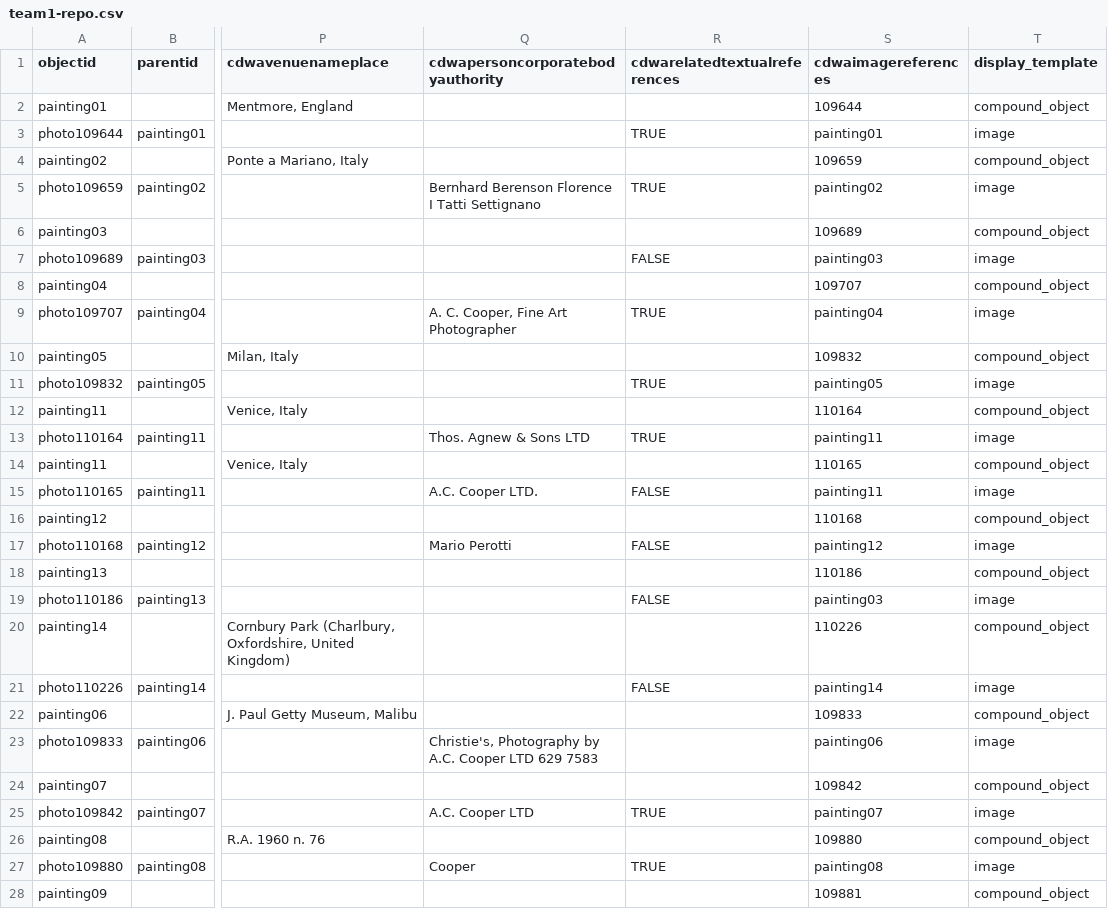
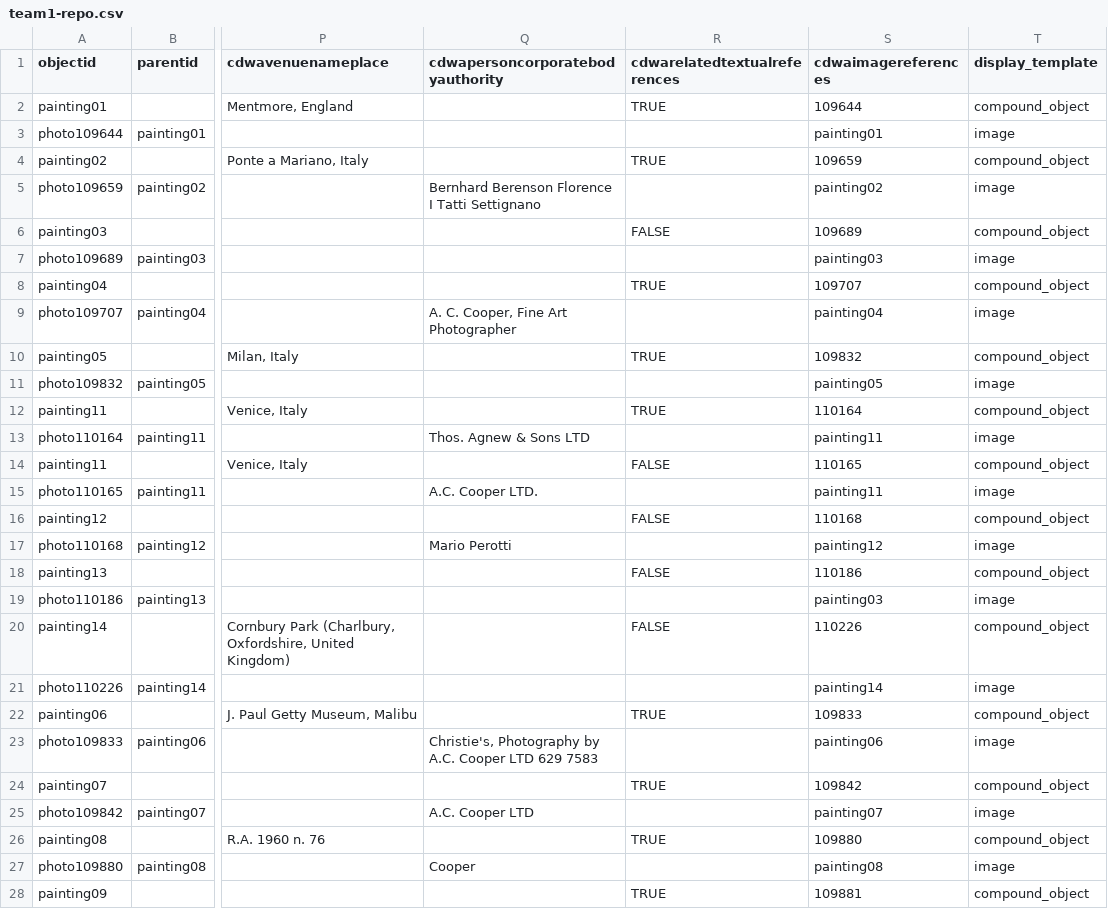
Before and after one commit to info663-fa23/team1, a CSV file: _data/team1-repo.csv, drawn as a sheet; only a part is shown, gaps mark what is left out; the diff covers the shown part only; the diff names each change by its address in the sheet, - before the commit and + after, or states it on an @@ line.

Commit message:
Add files via upload
updated bibliographic referenece s

```diff
--- a/_data/team1-repo.csv
+++ b/_data/team1-repo.csv
-R2 (cdwarelatedtextualreferences): (empty)
+R2 (cdwarelatedtextualreferences): TRUE
-R3 (cdwarelatedtextualreferences): TRUE
+R3 (cdwarelatedtextualreferences): (empty)
-R4 (cdwarelatedtextualreferences): (empty)
+R4 (cdwarelatedtextualreferences): TRUE
-R5 (cdwarelatedtextualreferences): TRUE
+R5 (cdwarelatedtextualreferences): (empty)
-R6 (cdwarelatedtextualreferences): (empty)
+R6 (cdwarelatedtextualreferences): FALSE
-R7 (cdwarelatedtextualreferences): FALSE
+R7 (cdwarelatedtextualreferences): (empty)
-R8 (cdwarelatedtextualreferences): (empty)
+R8 (cdwarelatedtextualreferences): TRUE
-R9 (cdwarelatedtextualreferences): TRUE
+R9 (cdwarelatedtextualreferences): (empty)
-R10 (cdwarelatedtextualreferences): (empty)
+R10 (cdwarelatedtextualreferences): TRUE
-R11 (cdwarelatedtextualreferences): TRUE
+R11 (cdwarelatedtextualreferences): (empty)
-R12 (cdwarelatedtextualreferences): (empty)
+R12 (cdwarelatedtextualreferences): TRUE
-R13 (cdwarelatedtextualreferences): TRUE
+R13 (cdwarelatedtextualreferences): (empty)
-R14 (cdwarelatedtextualreferences): (empty)
+R14 (cdwarelatedtextualreferences): FALSE
-R15 (cdwarelatedtextualreferences): FALSE
+R15 (cdwarelatedtextualreferences): (empty)
-R16 (cdwarelatedtextualreferences): (empty)
+R16 (cdwarelatedtextualreferences): FALSE
-R17 (cdwarelatedtextualreferences): FALSE
+R17 (cdwarelatedtextualreferences): (empty)
-R18 (cdwarelatedtextualreferences): (empty)
+R18 (cdwarelatedtextualreferences): FALSE
-R19 (cdwarelatedtextualreferences): FALSE
+R19 (cdwarelatedtextualreferences): (empty)
-R20 (cdwarelatedtextualreferences): (empty)
+R20 (cdwarelatedtextualreferences): FALSE
-R21 (cdwarelatedtextualreferences): FALSE
+R21 (cdwarelatedtextualreferences): (empty)
-R22 (cdwarelatedtextualreferences): (empty)
+R22 (cdwarelatedtextualreferences): TRUE
-R24 (cdwarelatedtextualreferences): (empty)
+R24 (cdwarelatedtextualreferences): TRUE
-R25 (cdwarelatedtextualreferences): TRUE
+R25 (cdwarelatedtextualreferences): (empty)
-R26 (cdwarelatedtextualreferences): (empty)
+R26 (cdwarelatedtextualreferences): TRUE
-R27 (cdwarelatedtextualreferences): TRUE
+R27 (cdwarelatedtextualreferences): (empty)
-R28 (cdwarelatedtextualreferences): (empty)
+R28 (cdwarelatedtextualreferences): TRUE
```
Also changed, not shown: 3 edited cells elsewhere in this file.
